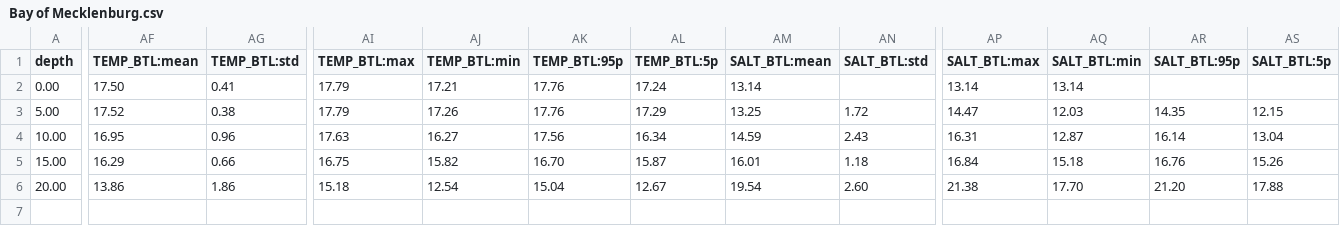
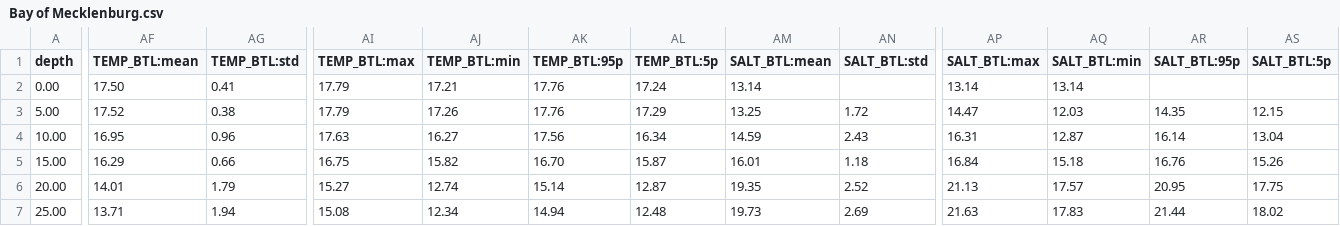
Before and after one commit to nodc-sweden/nodc-statistics, a CSV file: src/nodc_statistics/data/statistics/Bay of Mecklenburg.csv, drawn as a sheet; only a part is shown, gaps mark what is left out; rows hold the shown columns only; the diff covers the shown part only; the diff names each change by its address in the sheet, - before the commit and + after, or states it on an @@ line.

```diff
--- a/src/nodc_statistics/data/statistics/Bay of Mecklenburg.csv
+++ b/src/nodc_statistics/data/statistics/Bay of Mecklenburg.csv
-AF6 (TEMP_BTL:mean): 13.86
+AF6 (TEMP_BTL:mean): 14.01
-AG6 (TEMP_BTL:std): 1.86
+AG6 (TEMP_BTL:std): 1.79
-AI6 (TEMP_BTL:max): 15.18
+AI6 (TEMP_BTL:max): 15.27
-AJ6 (TEMP_BTL:min): 12.54
+AJ6 (TEMP_BTL:min): 12.74
-AK6 (TEMP_BTL:95p): 15.04
+AK6 (TEMP_BTL:95p): 15.14
-AL6 (TEMP_BTL:5p): 12.67
+AL6 (TEMP_BTL:5p): 12.87
-AM6 (SALT_BTL:mean): 19.54
+AM6 (SALT_BTL:mean): 19.35
-AN6 (SALT_BTL:std): 2.60
+AN6 (SALT_BTL:std): 2.52
-AP6 (SALT_BTL:max): 21.38
+AP6 (SALT_BTL:max): 21.13
-AQ6 (SALT_BTL:min): 17.70
+AQ6 (SALT_BTL:min): 17.57
-AR6 (SALT_BTL:95p): 21.20
+AR6 (SALT_BTL:95p): 20.95
-AS6 (SALT_BTL:5p): 17.88
+AS6 (SALT_BTL:5p): 17.75
+row 7: 25.00 | 13.71 | 1.94 | 15.08 | 12.34 | 14.94 | 12.48 | 19.73 | 2.69 | 21.63 | 17.83 | 21.44 | 18.02
```
Also changed, not shown: 6 edited cells elsewhere in this file, src/nodc_statistics/data/statistics/Bothnian Bay.csv, src/nodc_statistics/data/statistics/Gdansk Basin.csv, 47 other files.
